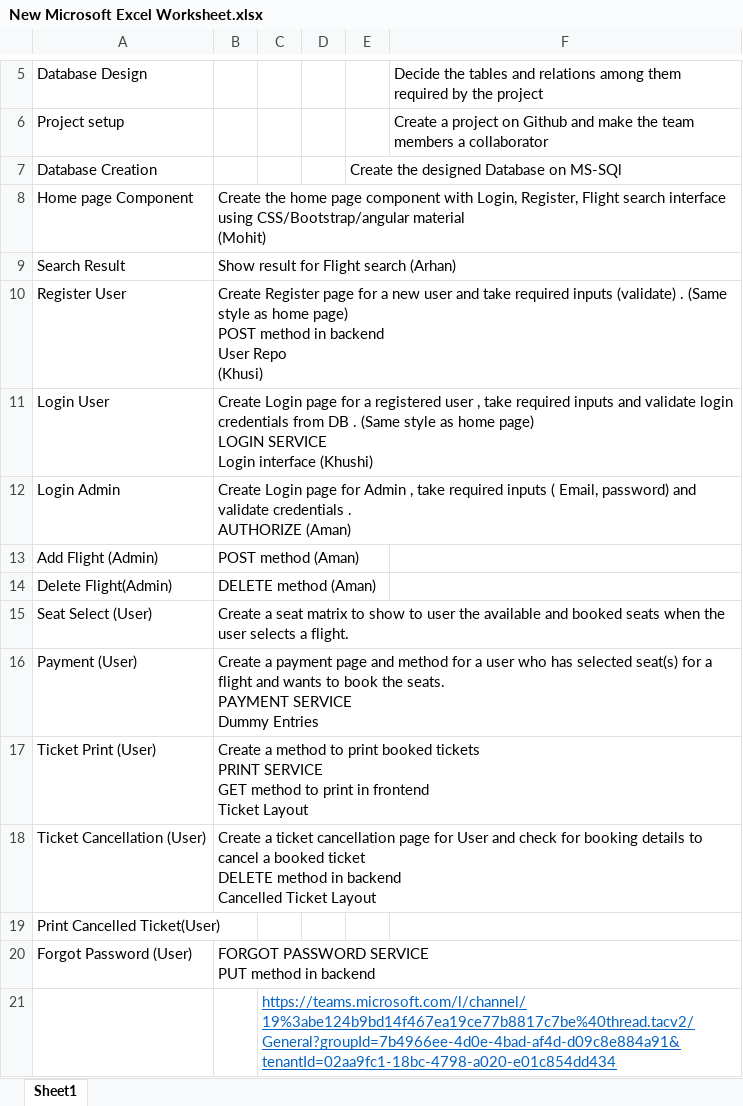
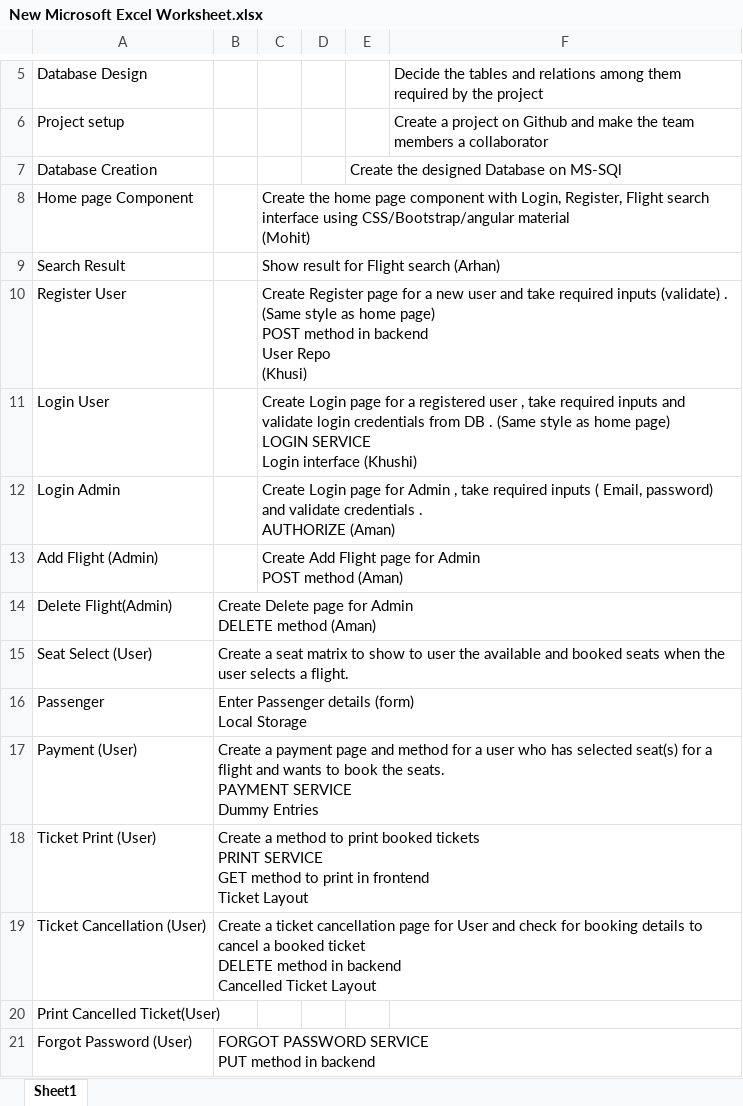
Before and after one commit to Aman270399/GladDemo, an Excel workbook: New Microsoft Excel Worksheet.xlsx, sheet Sheet1, drawn as a sheet; only a part is shown, gaps mark what is left out; values as stored, in another font and other column widths than the file's, no borders; removed rows and columns are numbered as before the commit, all else as after; ↵ is a line break in a cell; the diff names each change by its address in the sheet, - before the commit and + after, or states it on an @@ line.

```diff
--- a/New Microsoft Excel Worksheet.xlsx (sheet Sheet1)
+++ b/New Microsoft Excel Worksheet.xlsx (sheet Sheet1)
-B8: Create the home page component with Login, Register, Flight search interface using CSS/Bootstrap/angular material ↵ (Mohit)
+B8: (empty)
-C8: (empty)
+C8: Create the home page component with Login, Register, Flight search interface using CSS/Bootstrap/angular material ↵ (Mohit)
-B9: Show result for Flight search (Arhan)
+B9: (empty)
-C9: (empty)
+C9: Show result for Flight search (Arhan)
-B10: Create Register page for a new user and take required inputs (validate) . (Same style as home page) ↵ POST method in backend ↵ User Repo ↵ (Khusi)
+B10: (empty)
-C10: (empty)
+C10: Create Register page for a new user and take required inputs (validate) . (Same style as home page) ↵ POST method in backend ↵ User Repo ↵ (Khusi)
-B11: Create Login page for a registered user , take required inputs and validate login credentials from DB . (Same style as home page) ↵ LOGIN SERVICE ↵ Login interface (Khushi)
+B11: (empty)
-C11: (empty)
+C11: Create Login page for a registered user , take required inputs and validate login credentials from DB . (Same style as home page) ↵ LOGIN SERVICE ↵ Login interface (Khushi)
-B12: Create Login page for Admin , take required inputs ( Email, password) and validate credentials . ↵ AUTHORIZE (Aman)
+B12: (empty)
-C12: (empty)
+C12: Create Login page for Admin , take required inputs ( Email, password) and validate credentials . ↵ AUTHORIZE (Aman)
-B13: POST method (Aman)
+B13: (empty)
-C13: (empty)
+C13: Create Add Flight page for Admin ↵ POST method (Aman)
-B14: DELETE method (Aman)
+B14: Create Delete page for Admin ↵ DELETE method (Aman)
+row 16: Passenger | Enter Passenger details (form) ↵ Local Storage
-row 21:  |  | https://teams.microsoft.com/l/channel/19%3abe124b9bd14f467ea19ce77b8817c7be%40thread.tacv2/General?groupId=7b4966ee-4d0e-4bad-af4d-d09c8e884a91&tenantId=02aa9fc1-18bc-4798-a020-e01c854dd434
```
Also changed, not shown: 21 other files.
